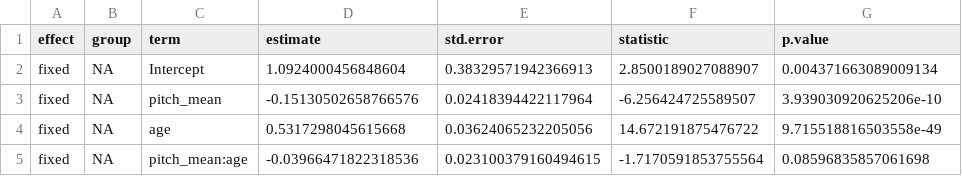
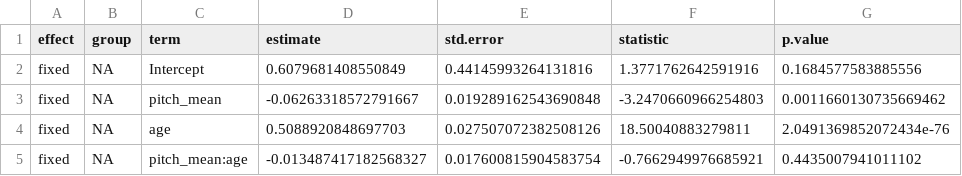
Before and after one commit to kennedycasey/RegisterShift, a CSV file: analysis/model-outputs/input-predictors/pitch-mean-other.csv, drawn as a sheet.

```diff
--- a/analysis/model-outputs/input-predictors/pitch-mean-other.csv
+++ b/analysis/model-outputs/input-predictors/pitch-mean-other.csv
@@ -1,5 +1,5 @@
 effect,group,term,estimate,std.error,statistic,p.value
-fixed,NA,Intercept,1.0924000456848604,0.38329571942366913,2.8500189027088907,0.004371663089009134
-fixed,NA,pitch_mean,-0.15130502658766576,0.02418394422117964,-6.256424725589507,3.939030920625206e-10
-fixed,NA,age,0.5317298045615668,0.03624065232205056,14.672191875476722,9.715518816503558e-49
-fixed,NA,pitch_mean:age,-0.03966471822318536,0.023100379160494615,-1.7170591853755564,0.08596835857061698
+fixed,NA,Intercept,0.6079681408550849,0.44145993264131816,1.3771762642591916,0.1684577583885556
+fixed,NA,pitch_mean,-0.06263318572791667,0.019289162543690848,-3.2470660966254803,0.0011660130735669462
+fixed,NA,age,0.5088920848697703,0.027507072382508126,18.50040883279811,2.0491369852072434e-76
+fixed,NA,pitch_mean:age,-0.013487417182568327,0.017600815904583754,-0.7662949976685921,0.4435007941011102
```
Also changed, not shown: analysis/model-outputs/all-predictors-child.csv, analysis/model-outputs/all-predictors-other.csv, 5 other files.
